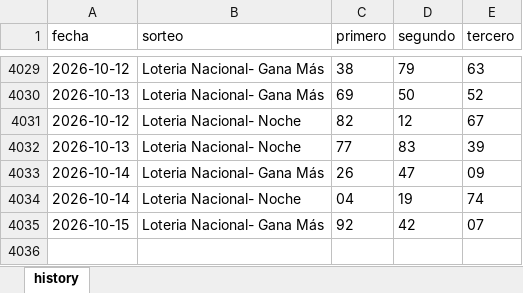
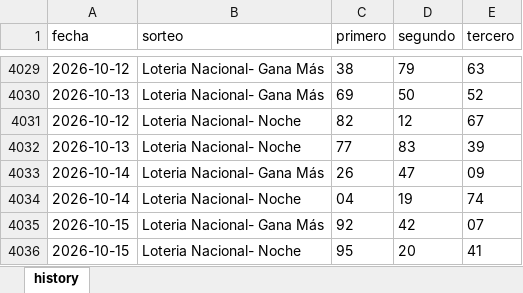
Before and after one commit to carbosota1/CLAUDE-L-NACIONAL, an Excel workbook: data/history.xlsx, sheet history, drawn as a sheet; only a part is shown, gaps mark what is left out; values as stored, in another font and other column widths than the file's, no borders; the diff names each change by its address in the sheet, - before the commit and + after, or states it on an @@ line.

```diff
--- a/data/history.xlsx (sheet history)
+++ b/data/history.xlsx (sheet history)
+row 4036: 2026-10-15 | Loteria Nacional- Noche | 95 | 20 | 41
```
Also changed, not shown: 4 other files.
